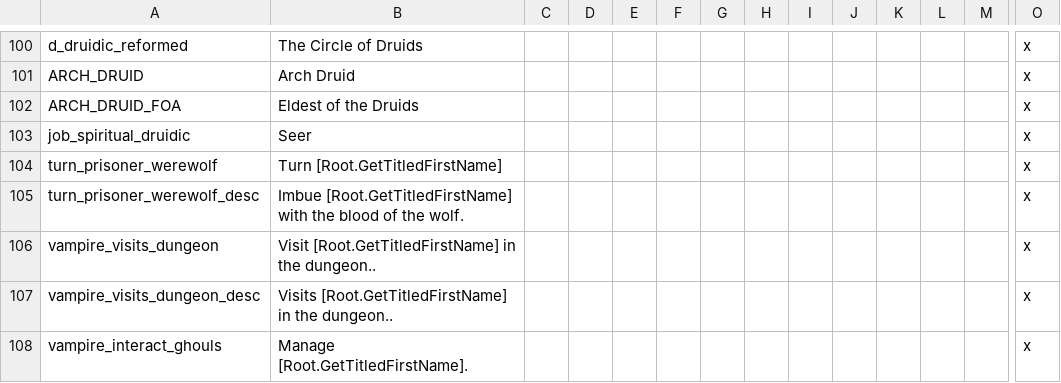
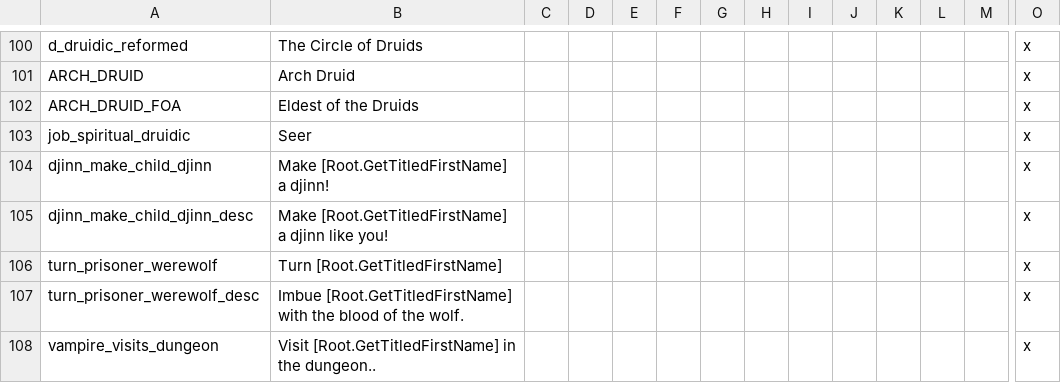
Before and after one commit to NightAvail/MythosMOD, a CSV file: Mythos/localisation/mythos.csv, drawn as a sheet; only a part is shown, gaps mark what is left out; the shorter side is filled out with more unchanged rows; rows hold the shown columns only; the diff names each change by its address in the sheet, - before the commit and + after, or states it on an @@ line.

Commit message:
Djinn can make children djinns

```diff
--- a/Mythos/localisation/mythos.csv
+++ b/Mythos/localisation/mythos.csv
+row 104: djinn_make_child_djinn | Make [Root.GetTitledFirstName] a djinn! |  |  |  |  |  |  |  |  |  |  |  | x
+row 105: djinn_make_child_djinn_desc | Make [Root.GetTitledFirstName] a djinn like you! |  |  |  |  |  |  |  |  |  |  |  | x
```
Also changed, not shown: 2 other files.
